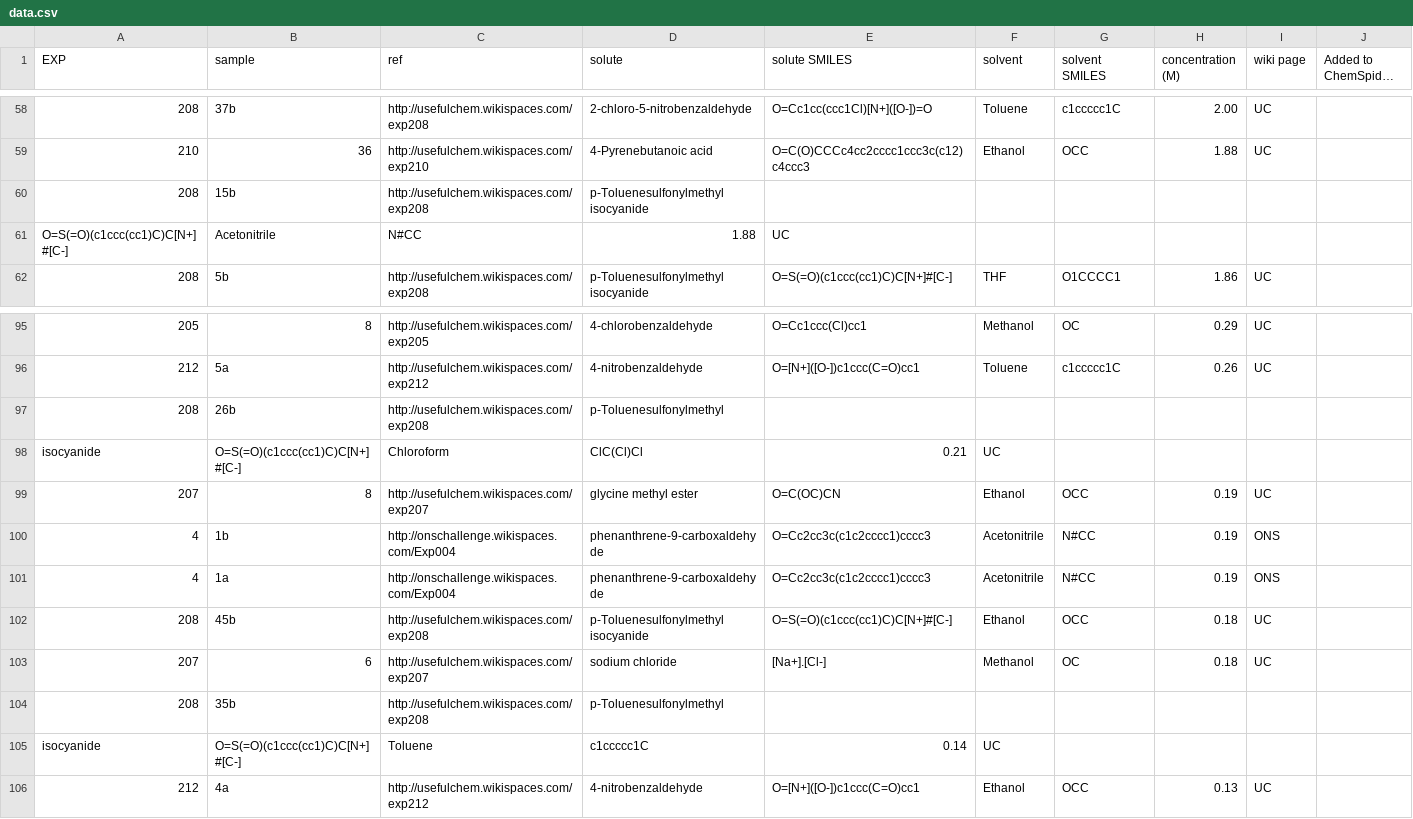
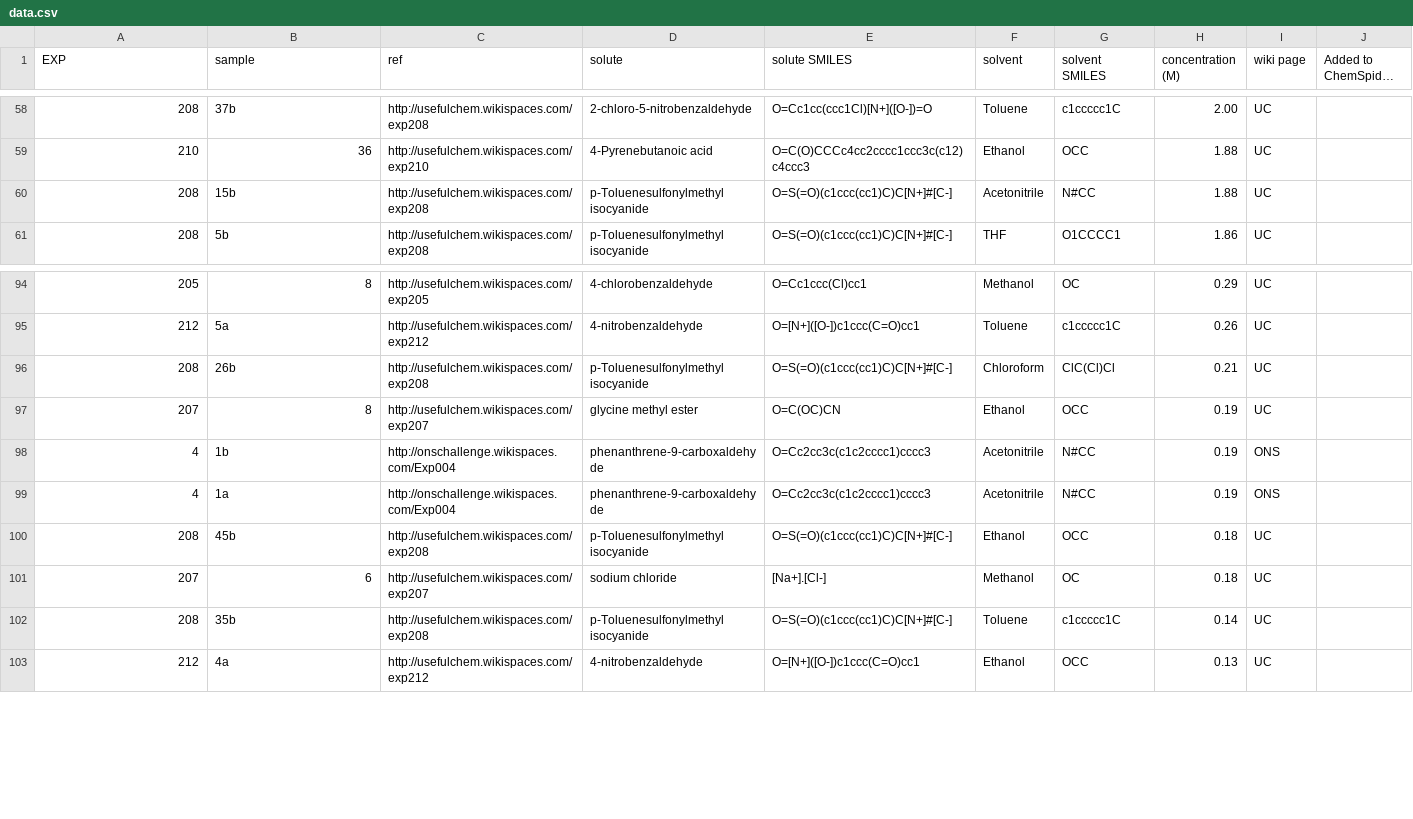
Before and after one commit to egonw/bioclipse.ons, a CSV file: ons.solubility.rdf/src/data.csv, drawn as a sheet; only a part is shown, gaps mark what is left out; long unchanged cells end in …; removed rows and columns are numbered as before the commit, all else as after; the diff names each change by its address in the sheet, - before the commit and + after, or states it on an @@ line.

Commit message:
Fixed newline issues

```diff
--- a/ons.solubility.rdf/src/data.csv
+++ b/ons.solubility.rdf/src/data.csv
-E60 (solute SMILES): (empty)
+E60 (solute SMILES): O=S(=O)(c1ccc(cc1)C)C[N+]#[C-]
-F60 (solvent): (empty)
+F60 (solvent): Acetonitrile
-G60 (solvent SMILES): (empty)
+G60 (solvent SMILES): N#CC
-H60 (concentration (M)): (empty)
+H60 (concentration (M)): 1.88
-I60 (wiki page): (empty)
+I60 (wiki page): UC
-row 61: O=S(=O)(c1ccc(cc1)C)C[N+]#[C-] | Acetonitrile | N#CC | 1.88 | UC
-D96 (solute): p-Toluenesulfonylmethyl
+D96 (solute): p-Toluenesulfonylmethyl isocyanide
-E96 (solute SMILES): (empty)
+E96 (solute SMILES): O=S(=O)(c1ccc(cc1)C)C[N+]#[C-]
-F96 (solvent): (empty)
+F96 (solvent): Chloroform
-G96 (solvent SMILES): (empty)
+G96 (solvent SMILES): ClC(Cl)Cl
-H96 (concentration (M)): (empty)
+H96 (concentration (M)): 0.21
-I96 (wiki page): (empty)
+I96 (wiki page): UC
-row 98: isocyanide | O=S(=O)(c1ccc(cc1)C)C[N+]#[C-] | Chloroform | ClC(Cl)Cl | 0.21 | UC
-D102 (solute): p-Toluenesulfonylmethyl
+D102 (solute): p-Toluenesulfonylmethyl isocyanide
-E102 (solute SMILES): (empty)
+E102 (solute SMILES): O=S(=O)(c1ccc(cc1)C)C[N+]#[C-]
-F102 (solvent): (empty)
+F102 (solvent): Toluene
-G102 (solvent SMILES): (empty)
+G102 (solvent SMILES): c1ccccc1C
-H102 (concentration (M)): (empty)
+H102 (concentration (M)): 0.14
-I102 (wiki page): (empty)
+I102 (wiki page): UC
-row 105: isocyanide | O=S(=O)(c1ccc(cc1)C)C[N+]#[C-] | Toluene | c1ccccc1C | 0.14 | UC
```
